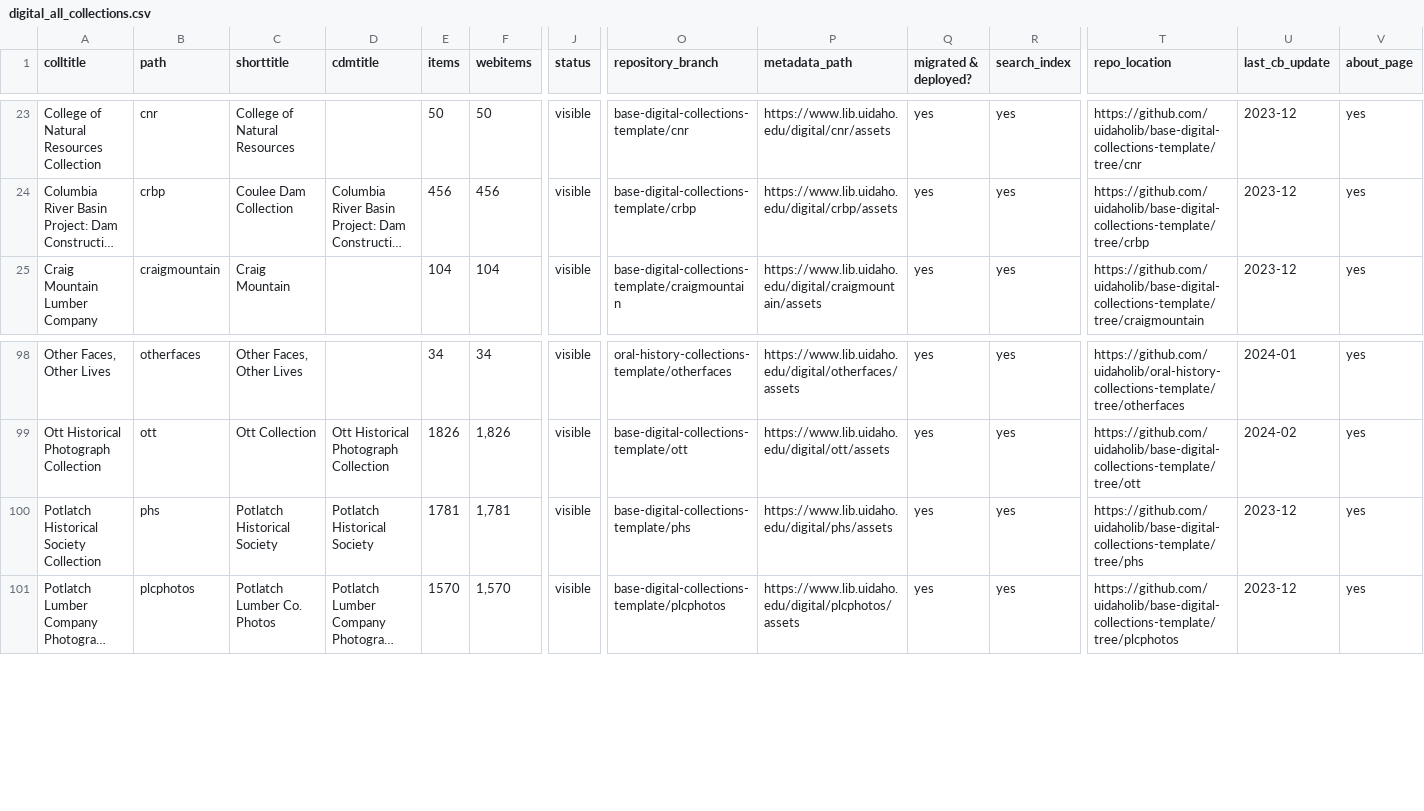
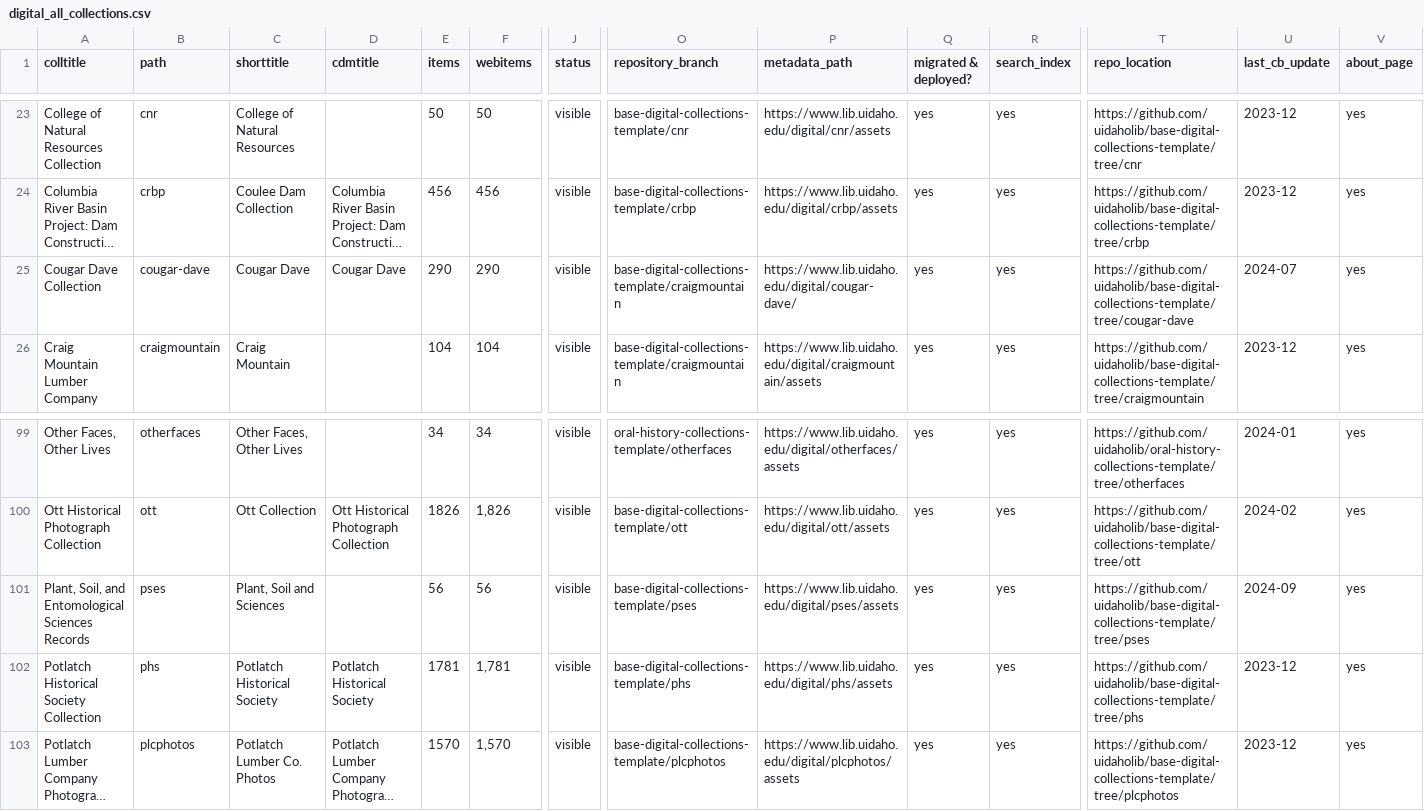
Before and after one commit to uidaholib/digital_source, a CSV file: _data/digital_all_collections.csv, drawn as a sheet; only a part is shown, gaps mark what is left out; long unchanged cells end in …; rows hold the shown columns only; the diff names each change by its address in the sheet, - before the commit and + after, or states it on an @@ line.

Commit message:
pses

```diff
--- a/_data/digital_all_collections.csv
+++ b/_data/digital_all_collections.csv
+row 25: Cougar Dave Collection | cougar-dave | Cougar Dave | Cougar Dave | 290 | 290 | visible | base-digital-collections-template/craigmountain | https://www.lib.uidaho.edu/digital/cougar-dave/ | yes | yes | https://github.com/uidaholib/base-digital-collections-template/tree/cougar-dave | 2024-07 | yes
+row 101: Plant, Soil, and Entomological Sciences Records | pses | Plant, Soil and Sciences |  | 56 | 56 | visible | base-digital-collections-template/pses | https://www.lib.uidaho.edu/digital/pses/assets | yes | yes | https://github.com/uidaholib/base-digital-collections-template/tree/pses | 2024-09 | yes
```
